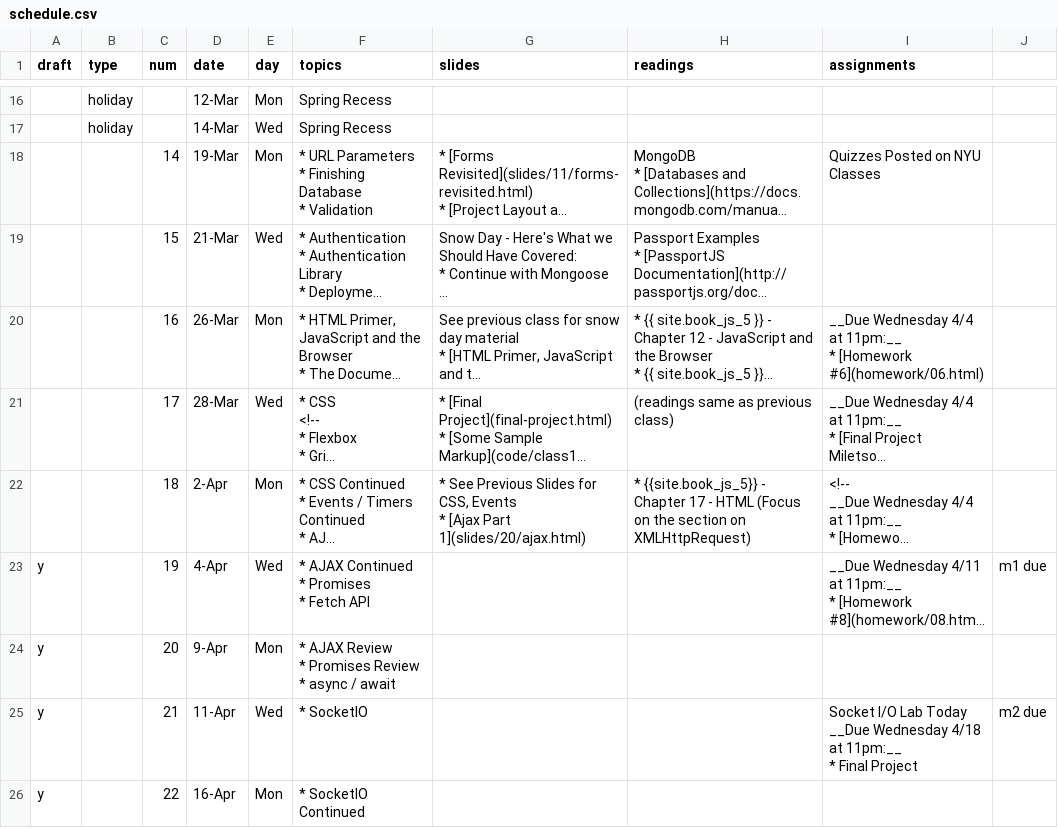
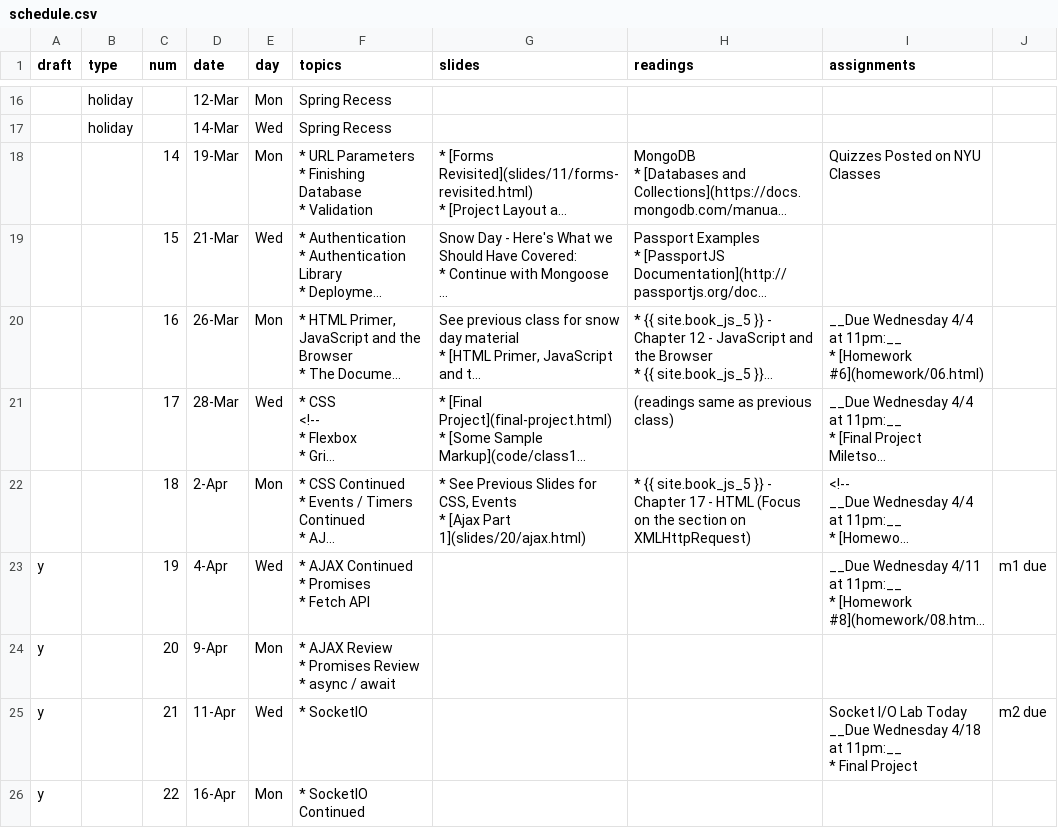
Before and after one commit to foureyes/csci-ua.0480-spring2018-008, a CSV file: _data/schedule.csv, drawn as a sheet; only a part is shown, gaps mark what is left out; long unchanged cells end in …; the diff names each change by its address in the sheet, - before the commit and + after, or states it on an @@ line.

Commit message:
fix reading

```diff
--- a/_data/schedule.csv
+++ b/_data/schedule.csv
-H22 (readings): * {{site.book_js_5}} - Chapter…
+H22 (readings): * {{ site.book_js_5 }} - Chapter…
```
